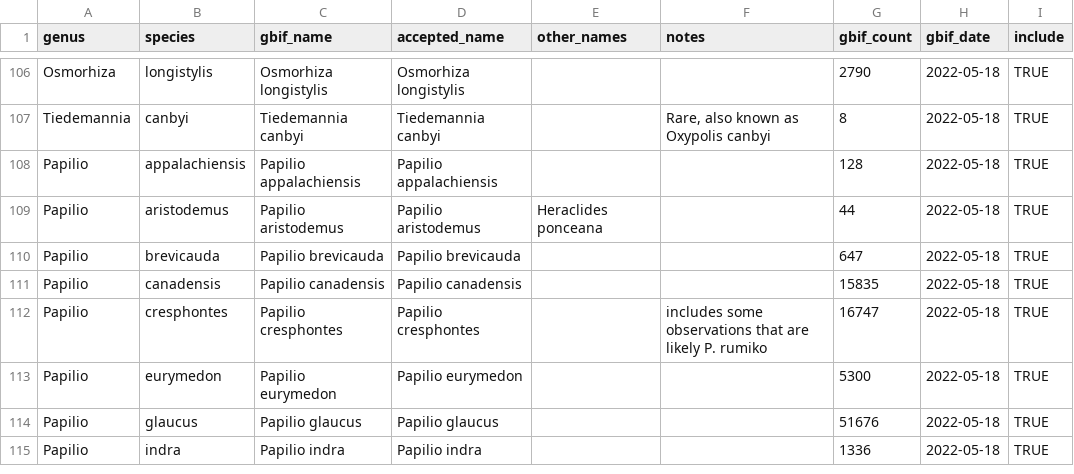
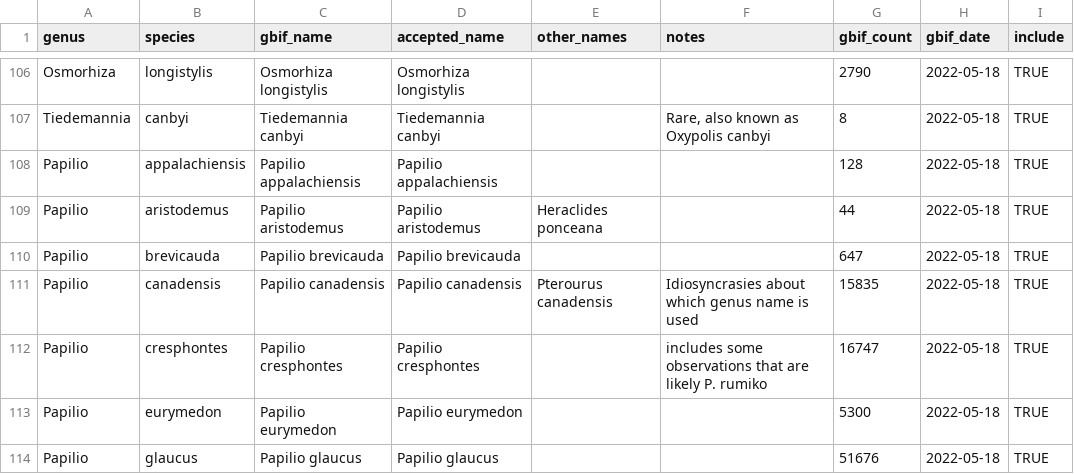
Before and after one commit to Big-Biodiversity-Collaborative/SwallowtailClimateChange, a CSV file: data/gbif-reconcile.csv, drawn as a sheet; only a part is shown, gaps mark what is left out; the shorter side is filled out with more unchanged rows.

Commit message:
Add new filtered data including 2024
+ Update taxonomy to include Pterourus canadensis for Papilio canadensis
+ Download P. canadensis records with Pt. canadensis included
+ Update filtered records zip with latest download

```diff
--- a/data/gbif-reconcile.csv
+++ b/data/gbif-reconcile.csv
@@ -110,3 +110,3 @@ Papilio,aristodemus,Papilio aristodemus,Papilio aristodemus,Heraclides ponceana,
 Papilio,brevicauda,Papilio brevicauda,Papilio brevicauda,,,647,2022-05-18,TRUE
-Papilio,canadensis,Papilio canadensis,Papilio canadensis,,,15835,2022-05-18,TRUE
+Papilio,canadensis,Papilio canadensis,Papilio canadensis,Pterourus canadensis,Idiosyncrasies about which genus name is used,15835,2022-05-18,TRUE
 Papilio,cresphontes,Papilio cresphontes,Papilio cresphontes,,includes some observations that are likely P. rumiko,16747,2022-05-18,TRUE
```
Also changed, not shown: 3 other files.
